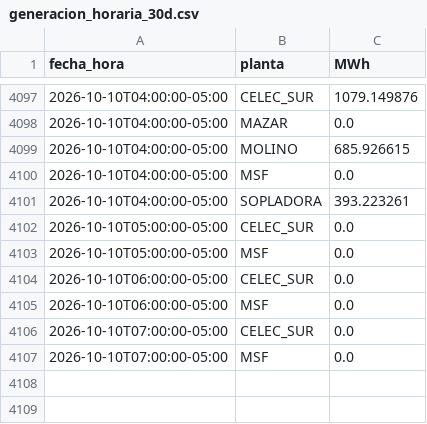
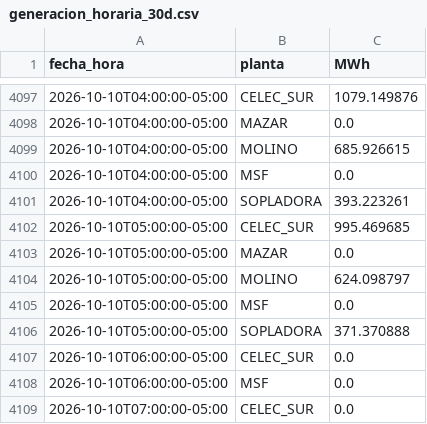
Before and after one commit to screspo111-sys/Energ-a_SC, a CSV file: dashboard/generacion_horaria_30d.csv, drawn as a sheet; only a part is shown, gaps mark what is left out; the shorter side is filled out with more unchanged rows.

```diff
--- a/dashboard/generacion_horaria_30d.csv
+++ b/dashboard/generacion_horaria_30d.csv
@@ -4101,4 +4101,7 @@ fecha_hora,planta,MWh
 2026-10-10T04:00:00-05:00,SOPLADORA,393.223261
-2026-10-10T05:00:00-05:00,CELEC_SUR,0.0
+2026-10-10T05:00:00-05:00,CELEC_SUR,995.469685
+2026-10-10T05:00:00-05:00,MAZAR,0.0
+2026-10-10T05:00:00-05:00,MOLINO,624.098797
 2026-10-10T05:00:00-05:00,MSF,0.0
+2026-10-10T05:00:00-05:00,SOPLADORA,371.370888
 2026-10-10T06:00:00-05:00,CELEC_SUR,0.0
```
Also changed, not shown: dashboard/demanda_sni.csv, dashboard/estado_nacional_diario.csv, 11 other files.
